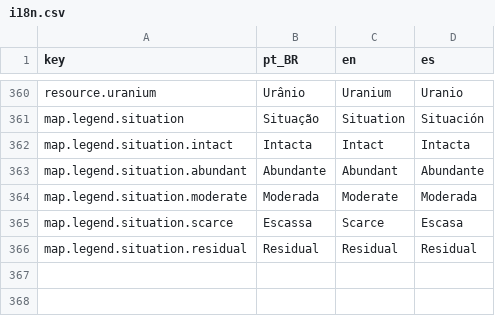
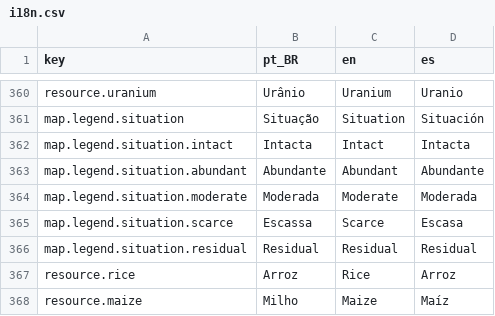
Before and after one commit to Arturstriker3/game-godot, a CSV file: data/definitions/i18n/i18n.csv, drawn as a sheet; only a part is shown, gaps mark what is left out; the diff names each change by its address in the sheet, - before the commit and + after, or states it on an @@ line.

Commit message:
feat(mapa): Fase 1 - arroz e milho no mapa + ficha (refactor culturas)

```diff
--- a/data/definitions/i18n/i18n.csv
+++ b/data/definitions/i18n/i18n.csv
+row 367: resource.rice | Arroz | Rice | Arroz
+row 368: resource.maize | Milho | Maize | Maíz
```
Also changed, not shown: 6 other files.
